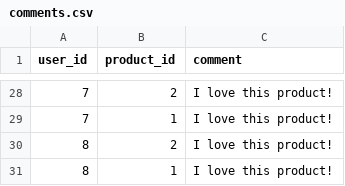
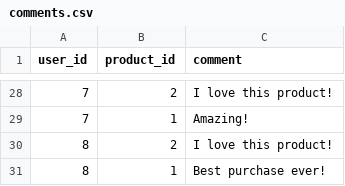
Before and after one commit to youssefbouali/Recommendation_system, a CSV file: comments.csv, drawn as a sheet; only a part is shown, gaps mark what is left out; the diff covers the shown part only.

```diff
--- a/comments.csv
+++ b/comments.csv
@@ -28,4 +28,4 @@ user_id,product_id,comment
 7,2,I love this product!
-7,1,I love this product!
+7,1,Amazing!
 8,2,I love this product!
-8,1,I love this product!
+8,1,Best purchase ever!
```
Also changed, not shown: 21 edited cells elsewhere in this file, products.csv, users.csv, 1 other file.
